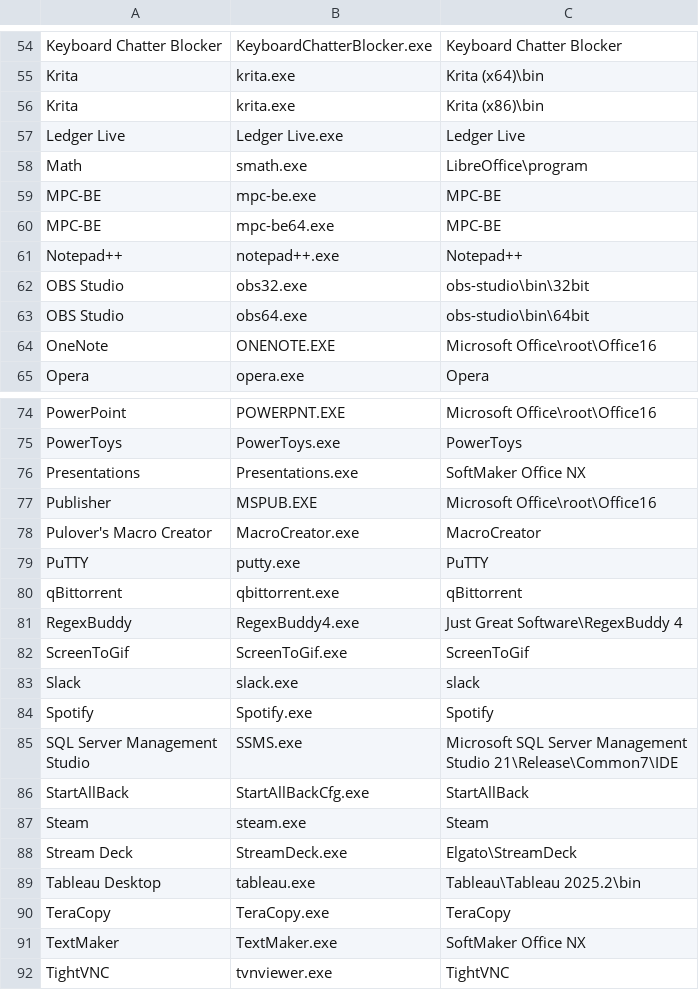
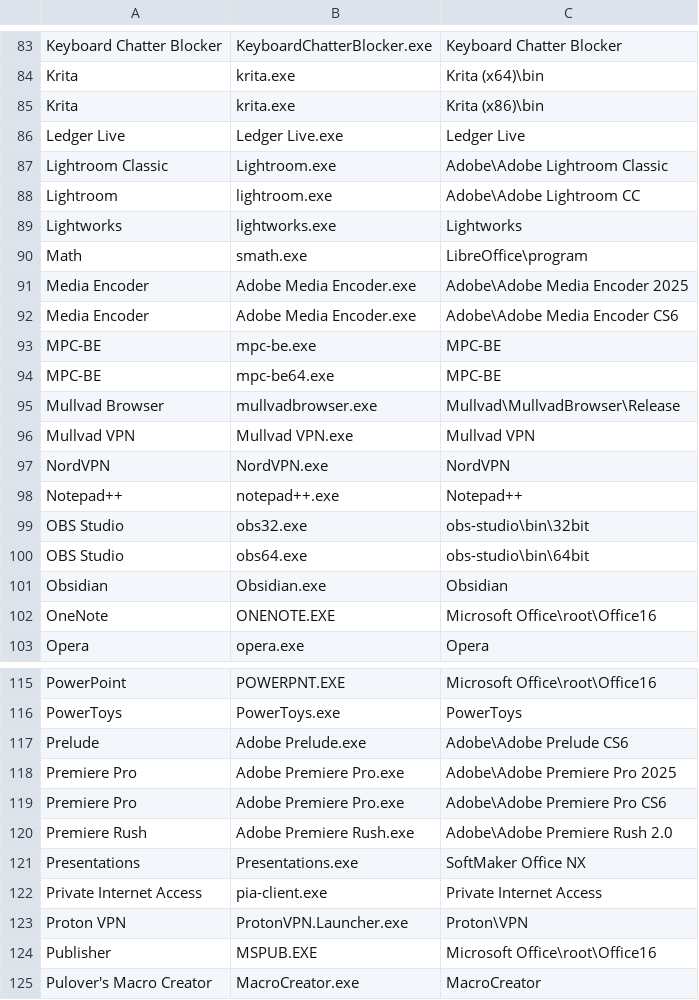
Before and after one commit to Akroneiros/Curatium, a CSV file: Shared/Mappings/Application Executable Directory Candidates.csv, drawn as a sheet; only a part is shown, gaps mark what is left out; the shorter side is filled out with more unchanged rows; the diff covers the shown part only; the diff names each change by its address in the sheet, - before the commit and + after, or states it on an @@ line.

Commit message:
Update Mappings: Application Executable Directory Candidates, Applications.
- 4K Capture Utility, After Effects, Animate, Audition, AutoCAD, Bridge, CapCut, Character Animator, CyberGhost, Dreamweaver, Epic Games Launcher, ExpressVPN, Fireworks, Flash Professional, GoXLR App, Illustrator, InCopy, InDesign, IVPN Client, Lightroom Classic, Lightroom, Lightworks, Media Encoder, Mullvad Browser, Mullvad VPN, NordVPN, Obsidian, Photoshop, Prelude, Premiere Pro, Premiere Rush, Private Internet Access, Proton VPN, Shotcut, Streamlabs Desktop, Substance 3D Designer, Substance 3D Modeler, Substance 3D Painter, Substance 3D Sampler, Substance 3D Stager, Surfshark, Thunderbird, UNIFY, VirtualBox, vMix, VyprVPN, Waterfox, Windscribe.

```diff
--- a/Shared/Mappings/Application Executable Directory Candidates.csv
+++ b/Shared/Mappings/Application Executable Directory Candidates.csv
+row 87: Lightroom Classic | Lightroom.exe | Adobe\Adobe Lightroom Classic
+row 88: Lightroom | lightroom.exe | Adobe\Adobe Lightroom CC
+row 89: Lightworks | lightworks.exe | Lightworks
+row 91: Media Encoder | Adobe Media Encoder.exe | Adobe\Adobe Media Encoder 2025
+row 92: Media Encoder | Adobe Media Encoder.exe | Adobe\Adobe Media Encoder CS6
+row 95: Mullvad Browser | mullvadbrowser.exe | Mullvad\MullvadBrowser\Release
+row 96: Mullvad VPN | Mullvad VPN.exe | Mullvad VPN
+row 97: NordVPN | NordVPN.exe | NordVPN
+row 101: Obsidian | Obsidian.exe | Obsidian
+row 117: Prelude | Adobe Prelude.exe | Adobe\Adobe Prelude CS6
+row 118: Premiere Pro | Adobe Premiere Pro.exe | Adobe\Adobe Premiere Pro 2025
+row 119: Premiere Pro | Adobe Premiere Pro.exe | Adobe\Adobe Premiere Pro CS6
+row 120: Premiere Rush | Adobe Premiere Rush.exe | Adobe\Adobe Premiere Rush 2.0
+row 122: Private Internet Access | pia-client.exe | Private Internet Access
+row 123: Proton VPN | ProtonVPN.Launcher.exe | Proton\VPN
```
Also changed, not shown: 48 added rows and 1 moved row elsewhere in this file, Shared/Mappings/Applications.csv.
